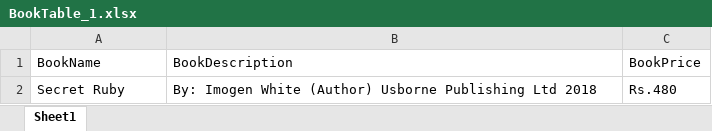
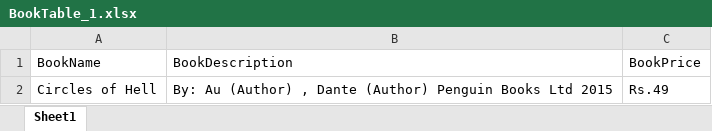
Before and after one commit to InterstellaR-007/UIPath_BooksWagon, an Excel workbook: BookTable_1.xlsx, sheet Sheet1, drawn as a sheet; values as stored, in another font and other column widths than the file's, no borders; removed rows and columns are numbered as before the commit, all else as after; the diff names each change by its address in the sheet, - before the commit and + after, or states it on an @@ line.

```diff
--- a/BookTable_1.xlsx (sheet Sheet1)
+++ b/BookTable_1.xlsx (sheet Sheet1)
-row 2: Secret Ruby | By: Imogen White (Author) Usborne Publishing Ltd 2018 | Rs.480
+row 2: Circles of Hell | By: Au (Author) , Dante (Author) Penguin Books Ltd 2015 | Rs.49
```
Also changed, not shown: login.xlsx, 7 other files.
